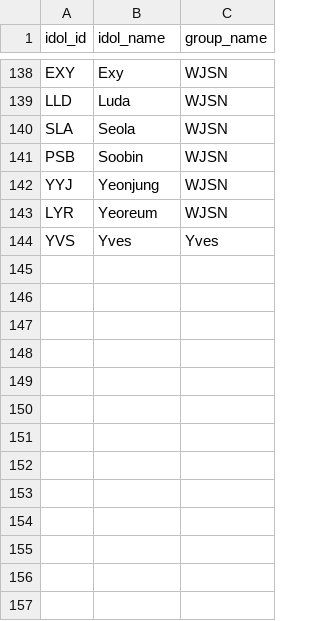
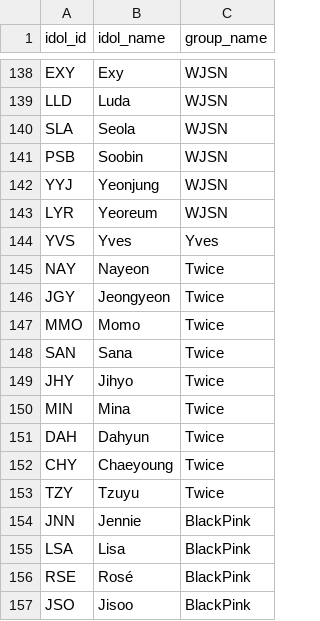
Before and after one commit to iojan715/KpopCardGame, a CSV file: data_upload/idol_group.csv, drawn as a sheet; only a part is shown, gaps mark what is left out; the diff names each change by its address in the sheet, - before the commit and + after, or states it on an @@ line.

```diff
--- a/data_upload/idol_group.csv
+++ b/data_upload/idol_group.csv
+row 145: NAY | Nayeon | Twice
+row 146: JGY | Jeongyeon | Twice
+row 147: MMO | Momo | Twice
+row 148: SAN | Sana | Twice
+row 149: JHY | Jihyo | Twice
+row 150: MIN | Mina | Twice
+row 151: DAH | Dahyun | Twice
+row 152: CHY | Chaeyoung | Twice
+row 153: TZY | Tzuyu | Twice
+row 154: JNN | Jennie | BlackPink
+row 155: LSA | Lisa | BlackPink
+row 156: RSE | Rosé | BlackPink
+row 157: JSO | Jisoo | BlackPink
```
Also changed, not shown: data_upload/badges.csv, data_upload/idol_base.csv, 1 other file.
